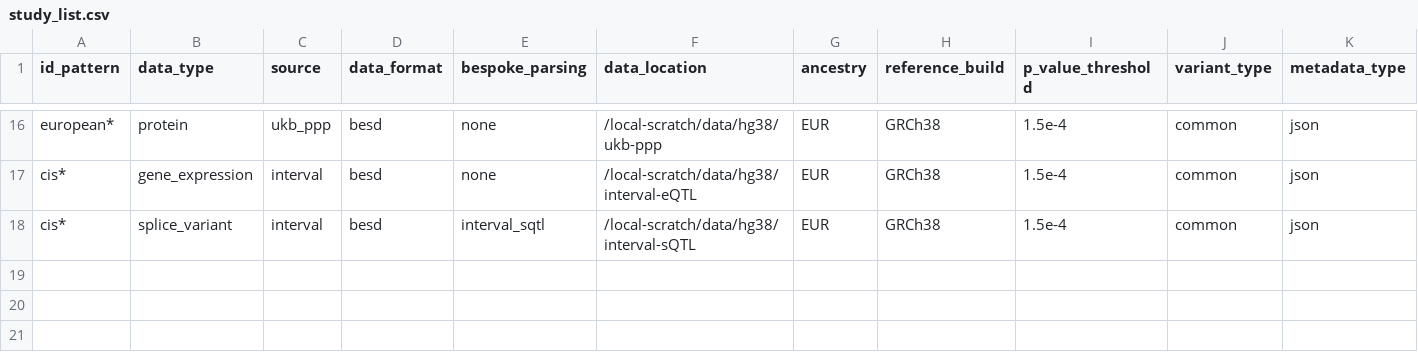
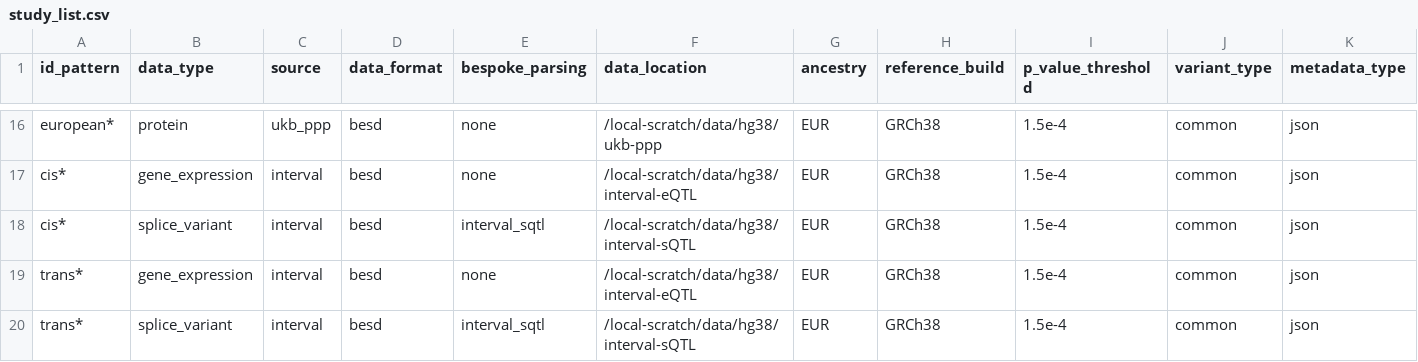
Before and after one commit to MRCIEU/genotype-phenotype-map, a CSV file: pipeline_steps/data/study_list.csv, drawn as a sheet; only a part is shown, gaps mark what is left out; rows hold the shown columns only; the diff names each change by its address in the sheet, - before the commit and + after, or states it on an @@ line.

```diff
--- a/pipeline_steps/data/study_list.csv
+++ b/pipeline_steps/data/study_list.csv
+row 19: trans* | gene_expression | interval | besd | none | /local-scratch/data/hg38/interval-eQTL | EUR | GRCh38 | 1.5e-4 | common | json
+row 20: trans* | splice_variant | interval | besd | interval_sqtl | /local-scratch/data/hg38/interval-sQTL | EUR | GRCh38 | 1.5e-4 | common | json
```
Also changed, not shown: 8 other files.
